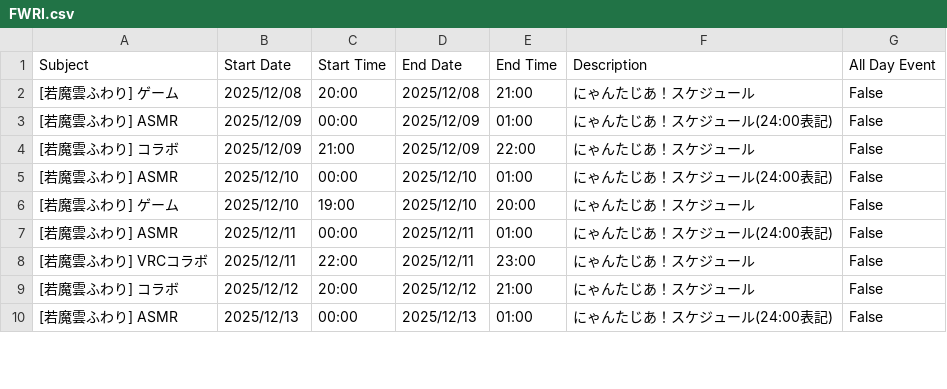
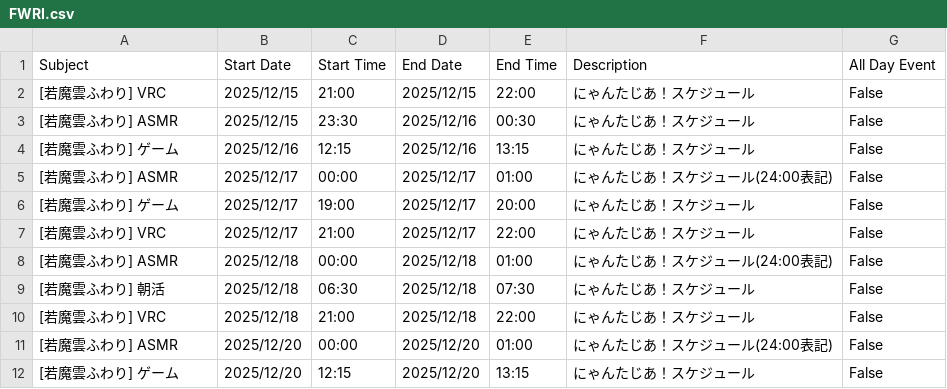
Before and after one commit to tsubomi0443/nyantasia-schedule, a CSV file: FWRI.csv, drawn as a sheet; only a part is shown; the diff covers the shown part only.

```diff
--- a/FWRI.csv
+++ b/FWRI.csv
@@ -1,10 +1,12 @@
 Subject,Start Date,Start Time,End Date,End Time,Description,All Day Event
-[若魔雲ふわり] ゲーム,2025/12/08,20:00,2025/12/08,21:00,にゃんたじあ！スケジュール,False
-[若魔雲ふわり] ASMR,2025/12/09,00:00,2025/12/09,01:00,にゃんたじあ！スケジュール(24:00表記),False
-[若魔雲ふわり] コラボ,2025/12/09,21:00,2025/12/09,22:00,にゃんたじあ！スケジュール,False
-[若魔雲ふわり] ASMR,2025/12/10,00:00,2025/12/10,01:00,にゃんたじあ！スケジュール(24:00表記),False
-[若魔雲ふわり] ゲーム,2025/12/10,19:00,2025/12/10,20:00,にゃんたじあ！スケジュール,False
-[若魔雲ふわり] ASMR,2025/12/11,00:00,2025/12/11,01:00,にゃんたじあ！スケジュール(24:00表記),False
-[若魔雲ふわり] VRCコラボ,2025/12/11,22:00,2025/12/11,23:00,にゃんたじあ！スケジュール,False
-[若魔雲ふわり] コラボ,2025/12/12,20:00,2025/12/12,21:00,にゃんたじあ！スケジュール,False
-[若魔雲ふわり] ASMR,2025/12/13,00:00,2025/12/13,01:00,にゃんたじあ！スケジュール(24:00表記),False
+[若魔雲ふわり] VRC,2025/12/15,21:00,2025/12/15,22:00,にゃんたじあ！スケジュール,False
+[若魔雲ふわり] ASMR,2025/12/15,23:30,2025/12/16,00:30,にゃんたじあ！スケジュール,False
+[若魔雲ふわり] ゲーム,2025/12/16,12:15,2025/12/16,13:15,にゃんたじあ！スケジュール,False
+[若魔雲ふわり] ASMR,2025/12/17,00:00,2025/12/17,01:00,にゃんたじあ！スケジュール(24:00表記),False
+[若魔雲ふわり] ゲーム,2025/12/17,19:00,2025/12/17,20:00,にゃんたじあ！スケジュール,False
+[若魔雲ふわり] VRC,2025/12/17,21:00,2025/12/17,22:00,にゃんたじあ！スケジュール,False
+[若魔雲ふわり] ASMR,2025/12/18,00:00,2025/12/18,01:00,にゃんたじあ！スケジュール(24:00表記),False
+[若魔雲ふわり] 朝活,2025/12/18,06:30,2025/12/18,07:30,にゃんたじあ！スケジュール,False
+[若魔雲ふわり] VRC,2025/12/18,21:00,2025/12/18,22:00,にゃんたじあ！スケジュール,False
+[若魔雲ふわり] ASMR,2025/12/20,00:00,2025/12/20,01:00,にゃんたじあ！スケジュール(24:00表記),False
+[若魔雲ふわり] ゲーム,2025/12/20,12:15,2025/12/20,13:15,にゃんたじあ！スケジュール,False
```
Also changed, not shown: 1 added row and 12 edited cells elsewhere in this file, ALL_MENMBER.csv, ELU.csv, 6 other files.
